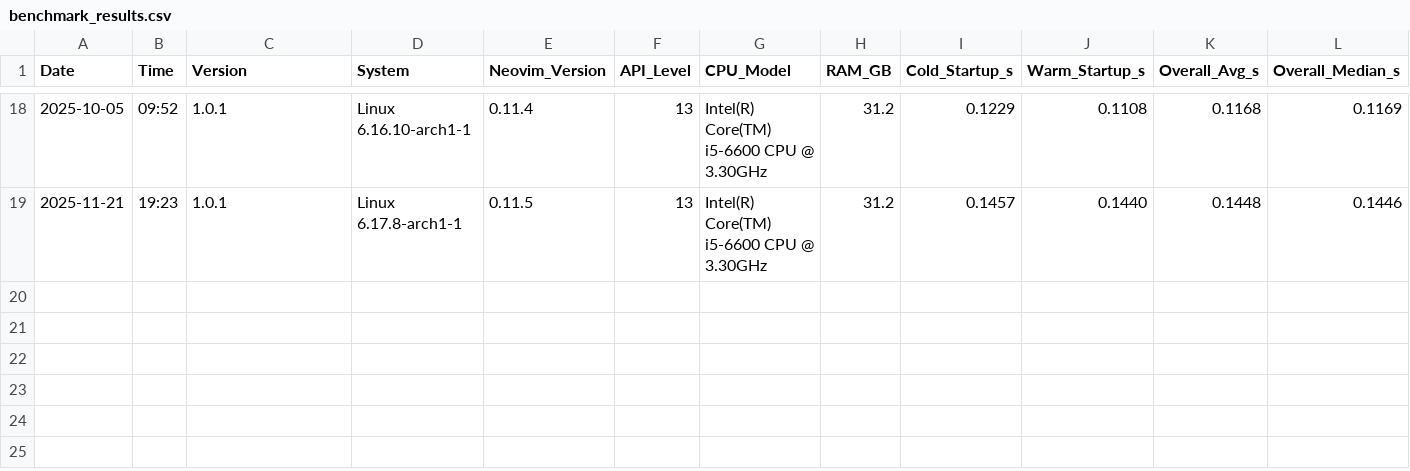
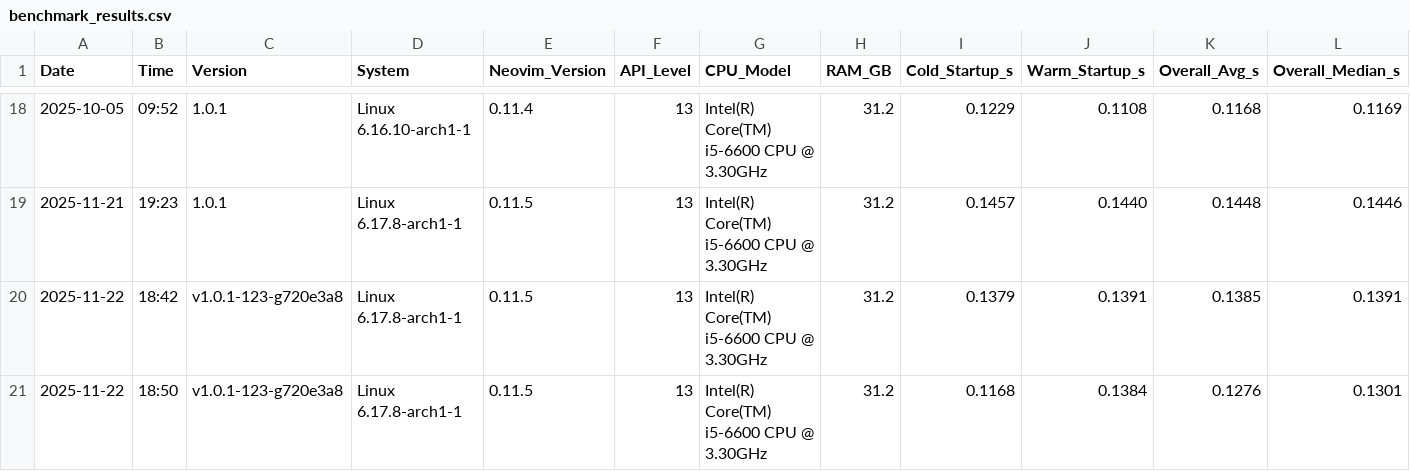
Before and after one commit to Maik-0000FF/VelocityNvim, a CSV file: docs/benchmark_results.csv, drawn as a sheet; only a part is shown, gaps mark what is left out; rows hold the shown columns only; the diff names each change by its address in the sheet, - before the commit and + after, or states it on an @@ line.

```diff
--- a/docs/benchmark_results.csv
+++ b/docs/benchmark_results.csv
+row 20: 2025-11-22 | 18:42 | v1.0.1-123-g720e3a8 | Linux 6.17.8-arch1-1 | 0.11.5 | 13 | Intel(R) Core(TM) i5-6600 CPU @ 3.30GHz | 31.2 | 0.1379 | 0.1391 | 0.1385 | 0.1391
+row 21: 2025-11-22 | 18:50 | v1.0.1-123-g720e3a8 | Linux 6.17.8-arch1-1 | 0.11.5 | 13 | Intel(R) Core(TM) i5-6600 CPU @ 3.30GHz | 31.2 | 0.1168 | 0.1384 | 0.1276 | 0.1301
```
Also changed, not shown: 14 other files.
